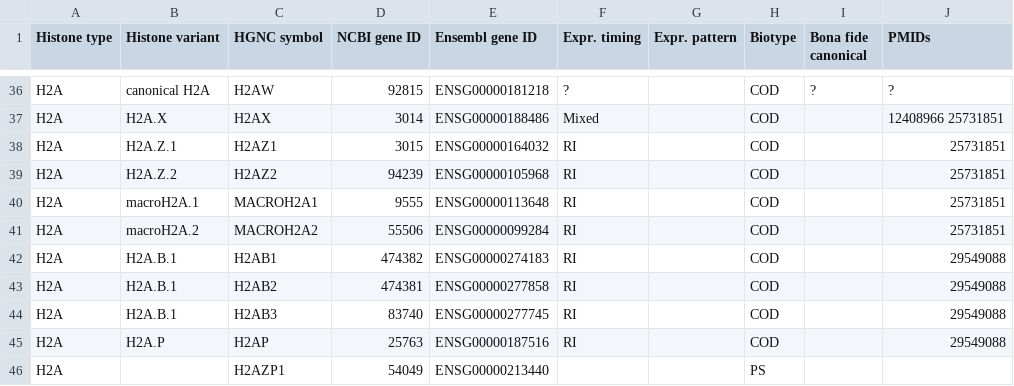
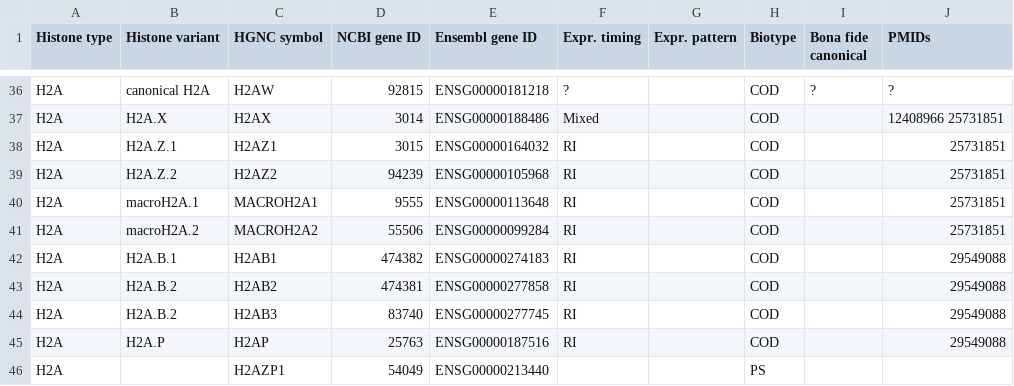
Before and after one commit to intbio/hist_gene_prot, a CSV file: histone_genes.csv, drawn as a sheet; only a part is shown, gaps mark what is left out.

Commit message:
Update histone_genes.csv

```diff
--- a/histone_genes.csv
+++ b/histone_genes.csv
@@ -42,4 +42,4 @@ H2A,macroH2A.2,MACROH2A2,55506,ENSG00000099284,RI,,COD,,25731851
 H2A,H2A.B.1,H2AB1,474382,ENSG00000274183,RI,,COD,,29549088
-H2A,H2A.B.1,H2AB2,474381,ENSG00000277858,RI,,COD,,29549088
-H2A,H2A.B.1,H2AB3,83740,ENSG00000277745,RI,,COD,,29549088
+H2A,H2A.B.2,H2AB2,474381,ENSG00000277858,RI,,COD,,29549088
+H2A,H2A.B.2,H2AB3,83740,ENSG00000277745,RI,,COD,,29549088
 H2A,H2A.P,H2AP,25763,ENSG00000187516,RI,,COD,,29549088
```
